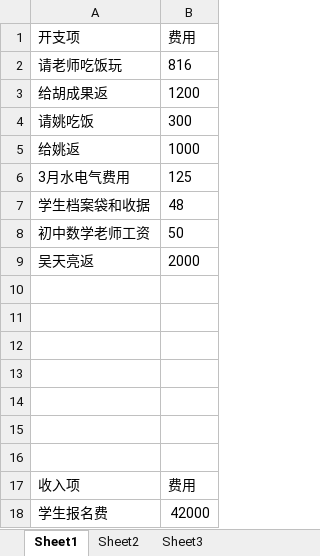
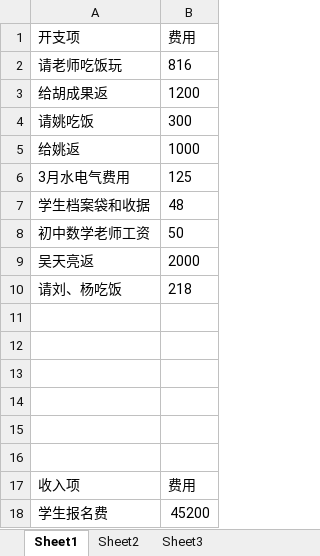
Before and after one commit to SolidFighter/edu_doc, an Excel workbook: 第二期开支收入.xlsx, sheet Sheet1, drawn as a sheet; values as stored, in another font and other column widths than the file's, no borders; the diff names each change by its address in the sheet, - before the commit and + after, or states it on an @@ line.

```diff
--- a/第二期开支收入.xlsx (sheet Sheet1)
+++ b/第二期开支收入.xlsx (sheet Sheet1)
-row 10: (empty)
+row 10: 请刘、杨吃饭 | 218
-B18 (费用): 42000
+B18 (费用): 45200
```
Also changed, not shown: 华晨培训第二期报名册.xlsx.
